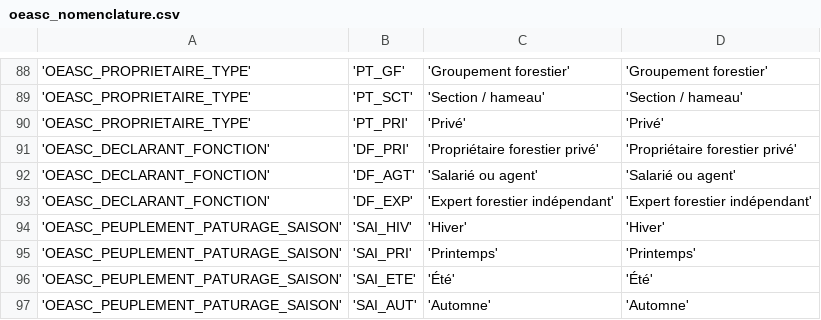
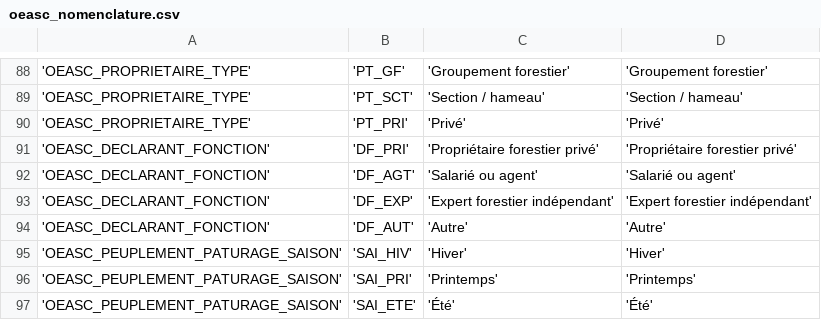
Before and after one commit to PnCevennes/app_oeasc, a CSV file: data/csv/nomenclature/oeasc_nomenclature.csv, drawn as a sheet; only a part is shown, gaps mark what is left out; the shorter side is filled out with more unchanged rows; the diff names each change by its address in the sheet, - before the commit and + after, or states it on an @@ line.

```diff
--- a/data/csv/nomenclature/oeasc_nomenclature.csv
+++ b/data/csv/nomenclature/oeasc_nomenclature.csv
+row 94: 'OEASC_DECLARANT_FONCTION' | 'DF_AUT' | 'Autre' | 'Autre'
```
Also changed, not shown: 1 other file.
